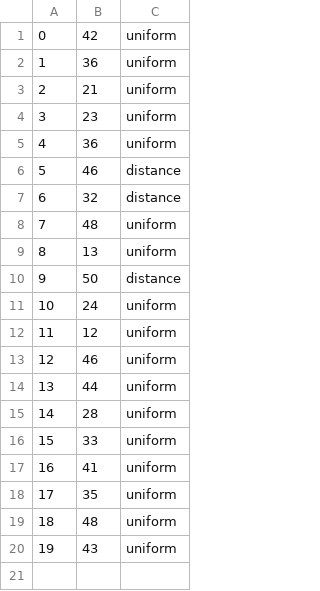
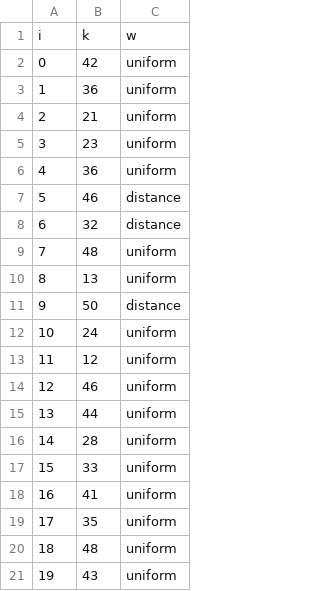
Before and after one commit to ronaldo-dck/AM-class, a CSV file: log_params_knn.csv, drawn as a sheet; the diff names each change by its address in the sheet, - before the commit and + after, or states it on an @@ line.

```diff
--- a/log_params_knn.csv
+++ b/log_params_knn.csv
+row 1: i | k | w
```
Also changed, not shown: log_params_ad.csv, log_params_mlp.csv, 4 other files.
